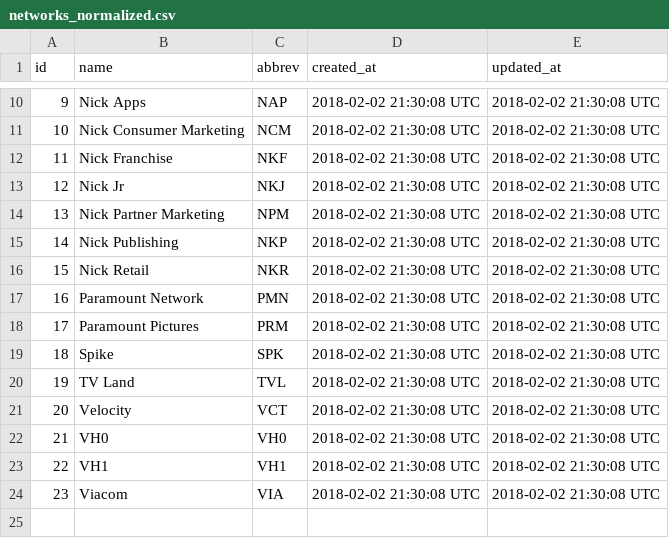
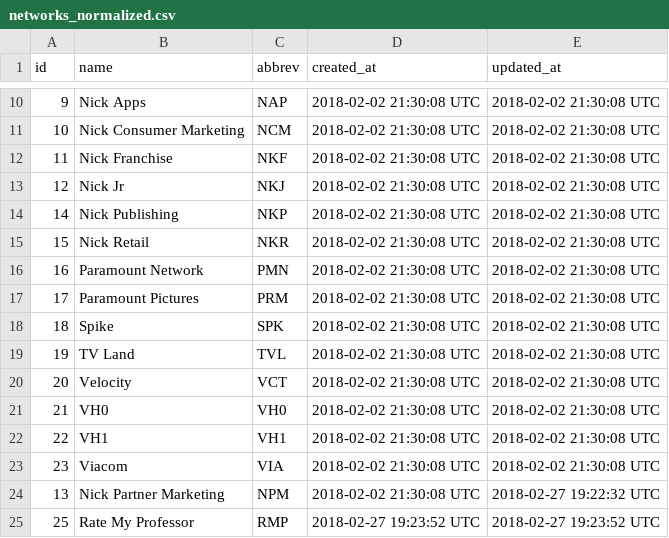
Before and after one commit to pwenig/angular_sample, a CSV file: lib/csv_data/networks_normalized.csv, drawn as a sheet; only a part is shown, gaps mark what is left out.

```diff
--- a/lib/csv_data/networks_normalized.csv
+++ b/lib/csv_data/networks_normalized.csv
@@ -13,3 +13,2 @@ id,name,abbrev,created_at,updated_at
 12,Nick Jr,NKJ,2018-02-02 21:30:08 UTC,2018-02-02 21:30:08 UTC
-13,Nick Partner Marketing ,NPM,2018-02-02 21:30:08 UTC,2018-02-02 21:30:08 UTC
 14,Nick Publishing,NKP,2018-02-02 21:30:08 UTC,2018-02-02 21:30:08 UTC
@@ -24 +23,3 @@ id,name,abbrev,created_at,updated_at
 23,Viacom,VIA,2018-02-02 21:30:08 UTC,2018-02-02 21:30:08 UTC
+13,Nick Partner Marketing,NPM,2018-02-02 21:30:08 UTC,2018-02-27 19:22:32 UTC
+25,Rate My Professor,RMP,2018-02-27 19:23:52 UTC,2018-02-27 19:23:52 UTC
```
Also changed, not shown: lib/csv_data/ad_types.csv, lib/csv_data/creative_messages.csv, 20 other files.
